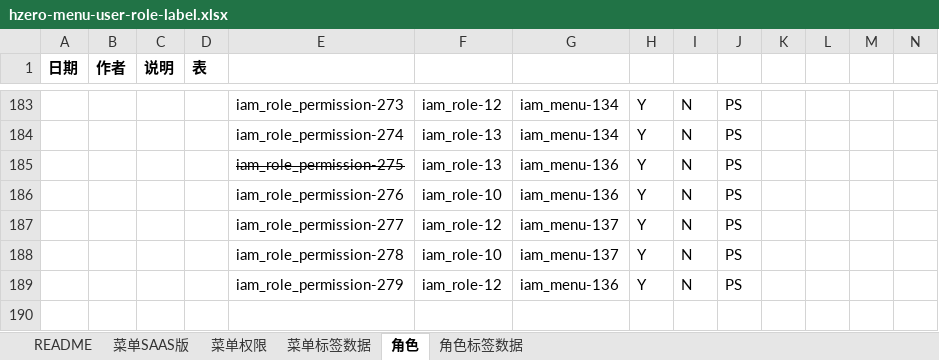
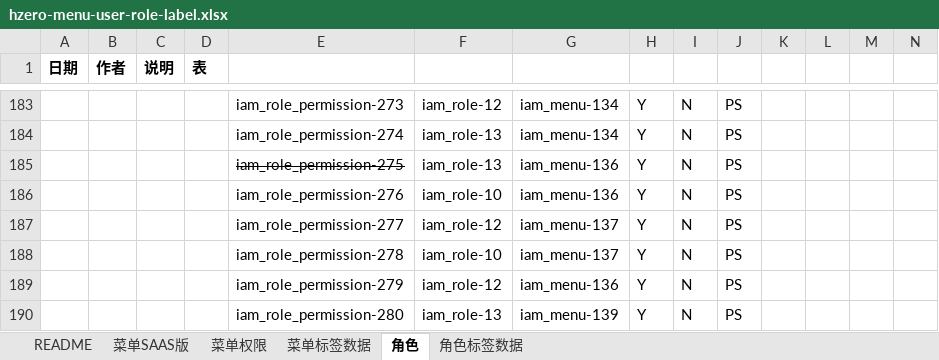
Before and after one commit to open-hand/agile-service, an Excel workbook: src/main/resources/script/db/init-data/agile_service/hzero_platform/hzero-menu-user-role-label.xlsx, sheet 角色, drawn as a sheet; only a part is shown, gaps mark what is left out; values as stored, in another font and other column widths than the file's, no borders; rows hold the shown columns only; the diff names each change by its address in the sheet, - before the commit and + after, or states it on an @@ line.

```diff
--- a/src/main/resources/script/db/init-data/agile_service/hzero_platform/hzero-menu-user-role-label.xlsx (sheet 角色)
+++ b/src/main/resources/script/db/init-data/agile_service/hzero_platform/hzero-menu-user-role-label.xlsx (sheet 角色)
+row 190:  |  |  |  | iam_role_permission-280 | iam_role-13 | iam_menu-139 | Y | N | PS
```
Also changed, not shown: sheet 菜单SAAS版.
